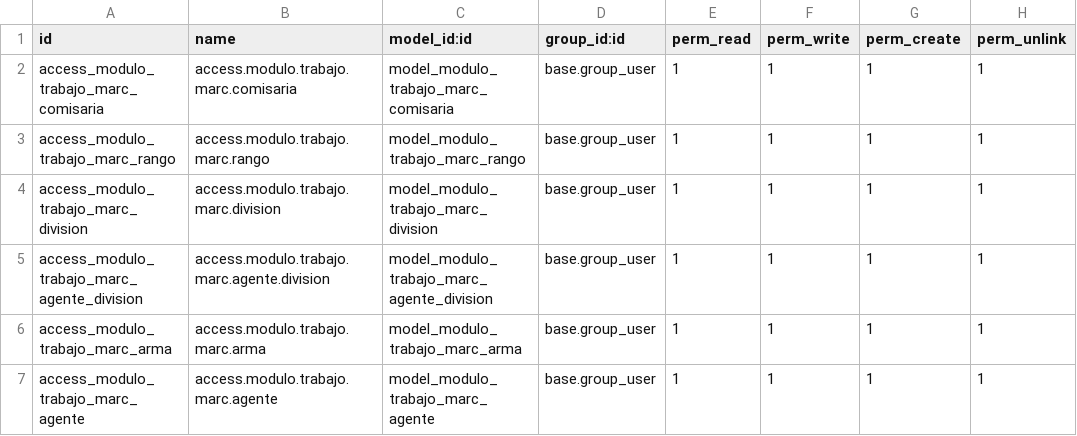
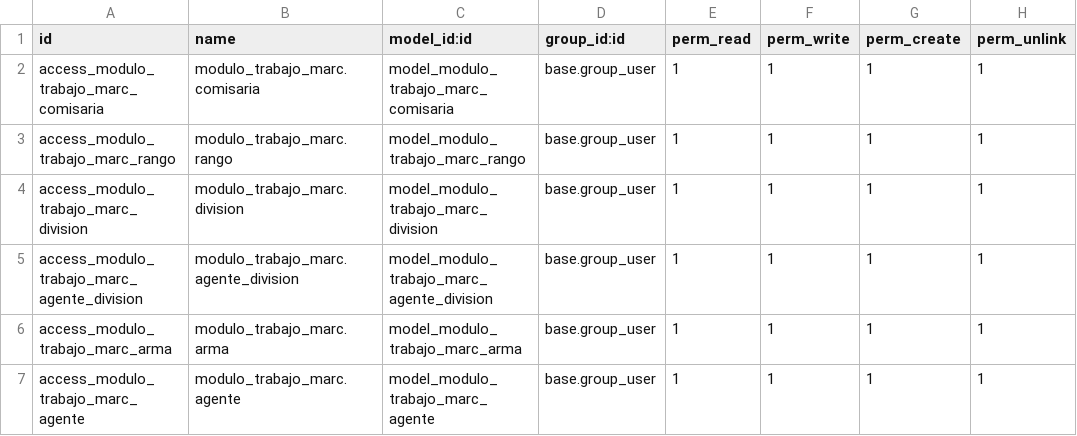
Before and after one commit to Marcausente/OdooComisaria, a CSV file: extra-addons/modulo_trabajo_marc/security/ir.model.access.csv, drawn as a sheet.

Commit message:
FEAT: Cambiado el sistema de rangos y añadir agentes

```diff
--- a/extra-addons/modulo_trabajo_marc/security/ir.model.access.csv
+++ b/extra-addons/modulo_trabajo_marc/security/ir.model.access.csv
@@ -1,7 +1,7 @@
 id,name,model_id:id,group_id:id,perm_read,perm_write,perm_create,perm_unlink
-access_modulo_trabajo_marc_comisaria,access.modulo.trabajo.marc.comisaria,model_modulo_trabajo_marc_comisaria,base.group_user,1,1,1,1
-access_modulo_trabajo_marc_rango,access.modulo.trabajo.marc.rango,model_modulo_trabajo_marc_rango,base.group_user,1,1,1,1
-access_modulo_trabajo_marc_division,access.modulo.trabajo.marc.division,model_modulo_trabajo_marc_division,base.group_user,1,1,1,1
-access_modulo_trabajo_marc_agente_division,access.modulo.trabajo.marc.agente.division,model_modulo_trabajo_marc_agente_division,base.group_user,1,1,1,1
-access_modulo_trabajo_marc_arma,access.modulo.trabajo.marc.arma,model_modulo_trabajo_marc_arma,base.group_user,1,1,1,1
-access_modulo_trabajo_marc_agente,access.modulo.trabajo.marc.agente,model_modulo_trabajo_marc_agente,base.group_user,1,1,1,1
+access_modulo_trabajo_marc_comisaria,modulo_trabajo_marc.comisaria,model_modulo_trabajo_marc_comisaria,base.group_user,1,1,1,1
+access_modulo_trabajo_marc_rango,modulo_trabajo_marc.rango,model_modulo_trabajo_marc_rango,base.group_user,1,1,1,1
+access_modulo_trabajo_marc_division,modulo_trabajo_marc.division,model_modulo_trabajo_marc_division,base.group_user,1,1,1,1
+access_modulo_trabajo_marc_agente_division,modulo_trabajo_marc.agente_division,model_modulo_trabajo_marc_agente_division,base.group_user,1,1,1,1
+access_modulo_trabajo_marc_arma,modulo_trabajo_marc.arma,model_modulo_trabajo_marc_arma,base.group_user,1,1,1,1
+access_modulo_trabajo_marc_agente,modulo_trabajo_marc.agente,model_modulo_trabajo_marc_agente,base.group_user,1,1,1,1
```
Also changed, not shown: 4 other files.
